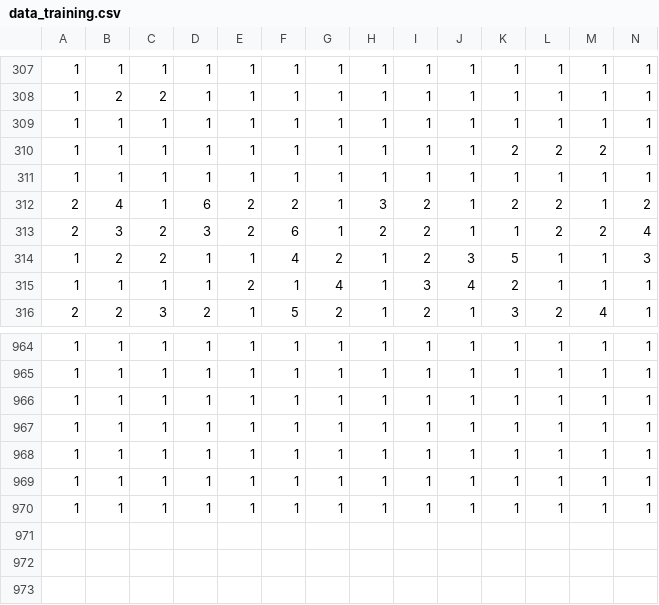
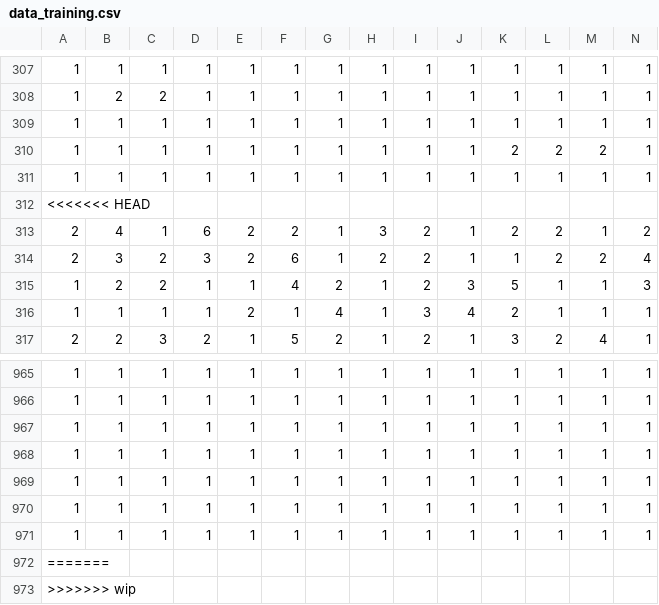
Before and after one commit to tmunoz/DisastersClassification, a CSV file: vectors/data_training.csv, drawn as a sheet; only a part is shown, gaps mark what is left out; rows hold the shown columns only; the diff names each change by its address in the sheet, - before the commit and + after, or states it on an @@ line.

```diff
--- a/vectors/data_training.csv
+++ b/vectors/data_training.csv
+row 312: <<<<<<< HEAD
+row 972: =======
+row 973: >>>>>>> wip
```
Also changed, not shown: 6 other files.
